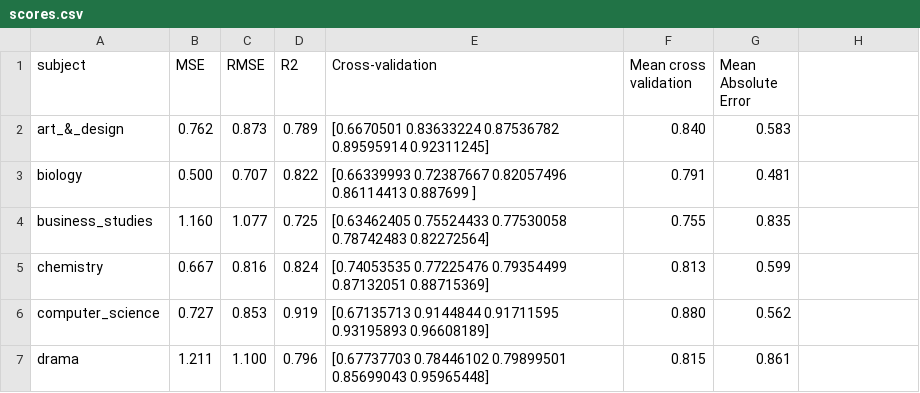
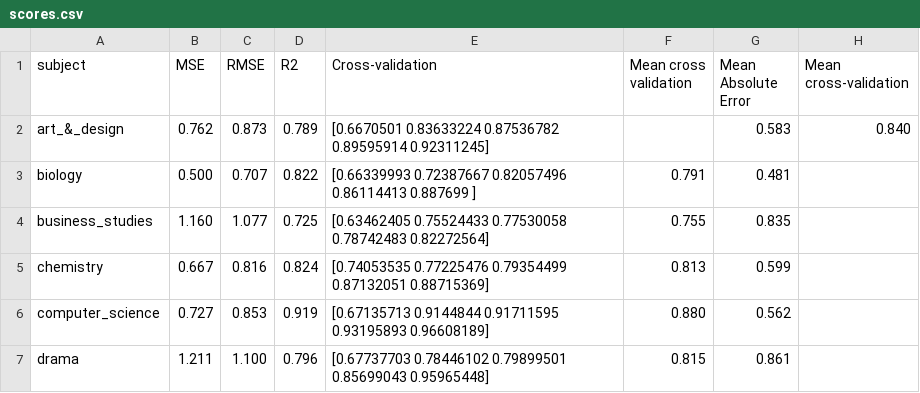
Before and after one commit to robertwiles123/subject_predictions, a CSV file: svr_scores/scores.csv, drawn as a sheet; only a part is shown; the diff names each change by its address in the sheet, - before the commit and + after, or states it on an @@ line.

```diff
--- a/svr_scores/scores.csv
+++ b/svr_scores/scores.csv
-H1: (empty)
+H1: Mean cross-validation
-F2 (Mean cross validation): 0.840
+F2 (Mean cross validation): (empty)
-H2 (Mean cross-validation): (empty)
+H2 (Mean cross-validation): 0.840
```
Also changed, not shown: ridge_scores/scores.csv, to_be_predicted/product_design_2223.csv, 29 other files.
